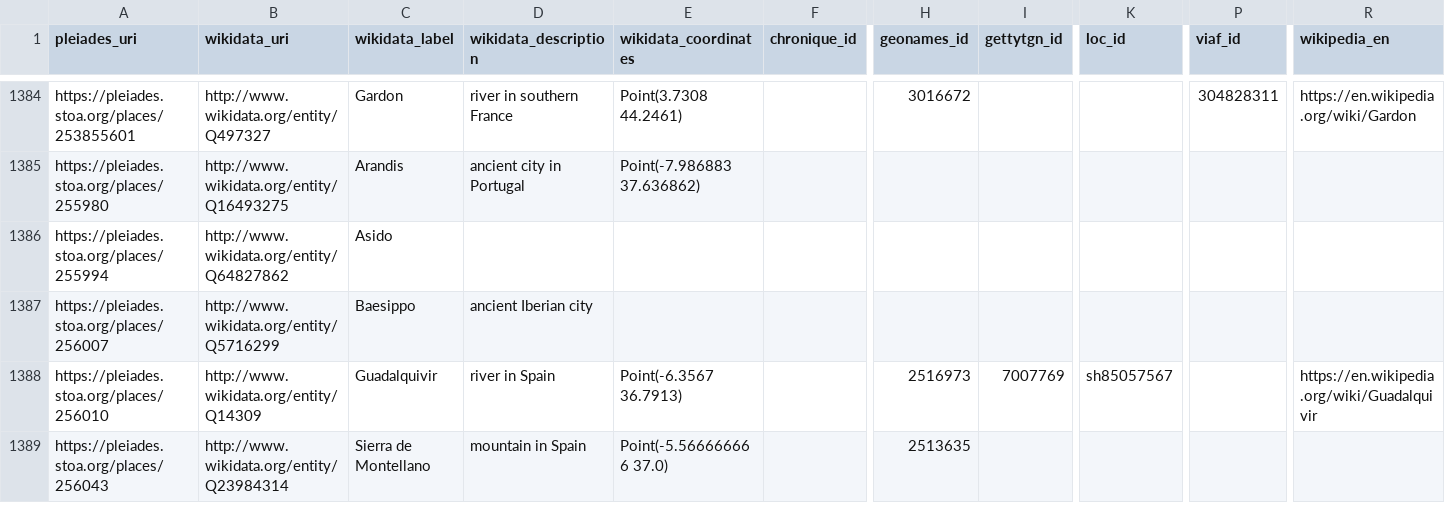
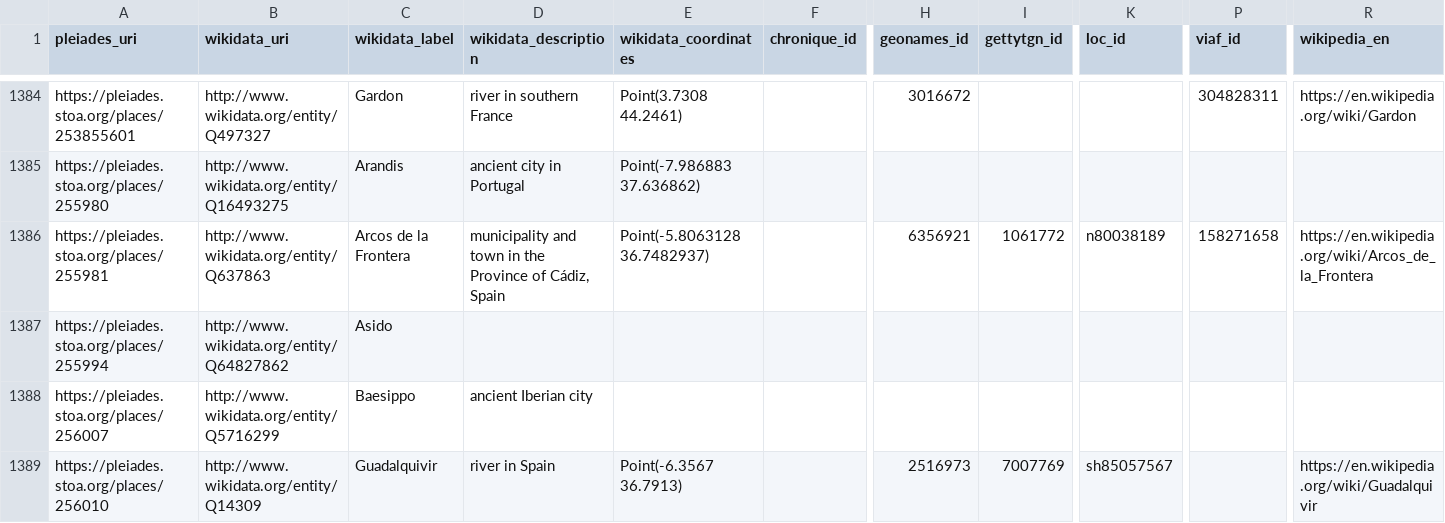
Before and after one commit to isawnyu/pleiades_wikidata, a CSV file: data/wikidata_not_in_pleiades.csv, drawn as a sheet; only a part is shown, gaps mark what is left out; the shorter side is filled out with more unchanged rows; rows hold the shown columns only; the diff covers the shown part only; the diff names each change by its address in the sheet, - before the commit and + after, or states it on an @@ line.

Commit message:
updated pleiades wikidata: 14,931 Wikidata entities include a Pleiades ID property and 9,342 Pleiades entities include a Wikidata ID property. Of these, 9,250 are mutual (bidirectional). There are: 4,332 Pleiades resources to which Wikidata links can be added after they are checked; 92 Wikidata items to which Pleiades IDs can be added after they are checked; 77 Wikidata items that each link to more than one Pleiades ID (violates the Wikidata 'single-value constraint'); and 1,177 Pleiades resources to each of which more than one Wikidata Item link (violates the Wikidata 'distinct-values constraint').

```diff
--- a/data/wikidata_not_in_pleiades.csv
+++ b/data/wikidata_not_in_pleiades.csv
+row 1386: https://pleiades.stoa.org/places/255981 | http://www.wikidata.org/entity/Q637863 | Arcos de la Frontera | municipality and town in the Province of Cádiz, Spain | Point(-5.8063128 36.7482937) |  | 6356921 | 1061772 | n80038189 | 158271658 | https://en.wikipedia.org/wiki/Arcos_de_la_Frontera
```
Also changed, not shown: 2 added rows, 6 removed rows and 25 edited cells elsewhere in this file, 2 other files.
